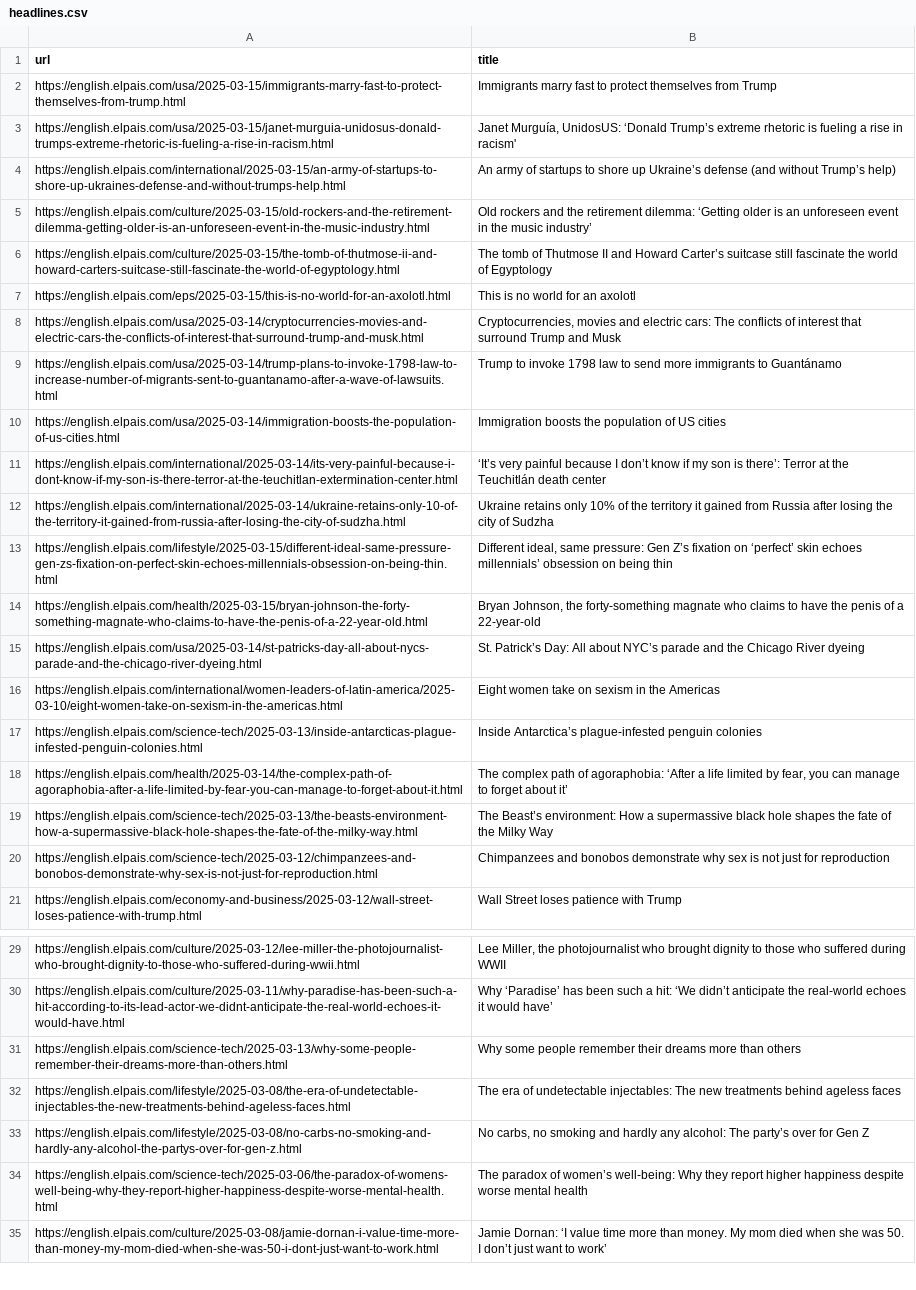
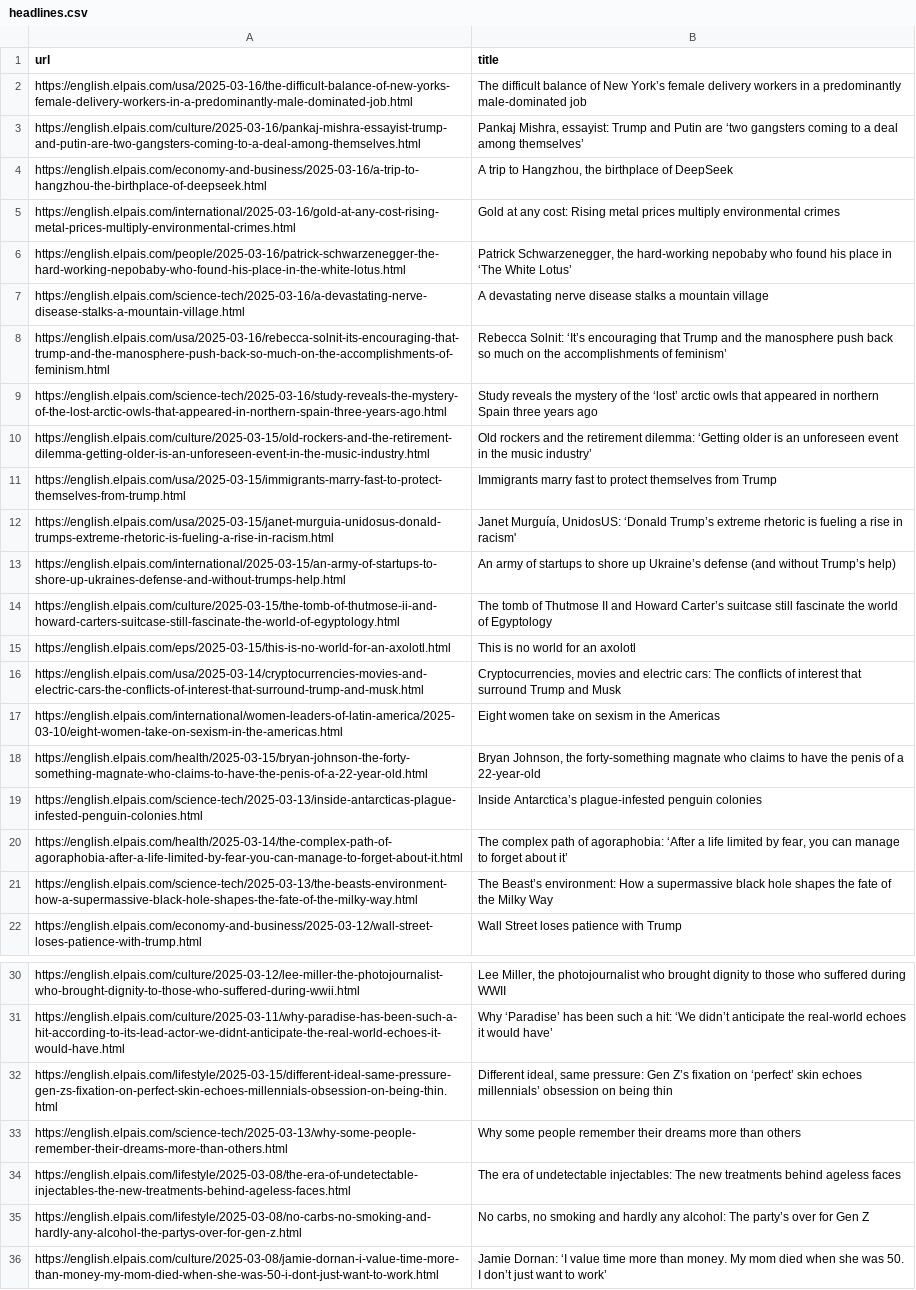
Before and after one commit to jsoma/scraper-sample, a CSV file: headlines.csv, drawn as a sheet; only a part is shown, gaps mark what is left out; removed rows and columns are numbered as before the commit, all else as after; the diff names each change by its address in the sheet, - before the commit and + after, or states it on an @@ line.

```diff
--- a/headlines.csv
+++ b/headlines.csv
+row 2: https://english.elpais.com/usa/2025-03-16/the-difficult-balance-of-new-yorks-female-delivery-workers-in-a-predominantly-male-dominated-job.html | The difficult balance of New York’s female delivery workers in a predominantly male-dominated job
+row 3: https://english.elpais.com/culture/2025-03-16/pankaj-mishra-essayist-trump-and-putin-are-two-gangsters-coming-to-a-deal-among-themselves.html | Pankaj Mishra, essayist: Trump and Putin are ‘two gangsters coming to a deal among themselves’
+row 4: https://english.elpais.com/economy-and-business/2025-03-16/a-trip-to-hangzhou-the-birthplace-of-deepseek.html | A trip to Hangzhou, the birthplace of DeepSeek
+row 5: https://english.elpais.com/international/2025-03-16/gold-at-any-cost-rising-metal-prices-multiply-environmental-crimes.html | Gold at any cost: Rising metal prices multiply environmental crimes
+row 6: https://english.elpais.com/people/2025-03-16/patrick-schwarzenegger-the-hard-working-nepobaby-who-found-his-place-in-the-white-lotus.html | Patrick Schwarzenegger, the hard-working nepobaby who found his place in ‘The White Lotus’
+row 7: https://english.elpais.com/science-tech/2025-03-16/a-devastating-nerve-disease-stalks-a-mountain-village.html | A devastating nerve disease stalks a mountain village
+row 8: https://english.elpais.com/usa/2025-03-16/rebecca-solnit-its-encouraging-that-trump-and-the-manosphere-push-back-so-much-on-the-accomplishments-of-feminism.html | Rebecca Solnit: ‘It’s encouraging that Trump and the manosphere push back so much on the accomplishments of feminism’
+row 9: https://english.elpais.com/science-tech/2025-03-16/study-reveals-the-mystery-of-the-lost-arctic-owls-that-appeared-in-northern-spain-three-years-ago.html | Study reveals the mystery of the ‘lost’ arctic owls that appeared in northern Spain three years ago
@@ row 5 moved to row 10: https://english.elpais.com/culture/2025-… @@
-row 9: https://english.elpais.com/usa/2025-03-14/trump-plans-to-invoke-1798-law-to-increase-number-of-migrants-sent-to-guantanamo-after-a-wave-of-lawsuits.html | Trump to invoke 1798 law to send more immigrants to Guantánamo
-row 10: https://english.elpais.com/usa/2025-03-14/immigration-boosts-the-population-of-us-cities.html | Immigration boosts the population of US cities
-row 11: https://english.elpais.com/international/2025-03-14/its-very-painful-because-i-dont-know-if-my-son-is-there-terror-at-the-teuchitlan-extermination-center.html | ‘It’s very painful because I don’t know if my son is there’: Terror at the Teuchitlán death center
-row 12: https://english.elpais.com/international/2025-03-14/ukraine-retains-only-10-of-the-territory-it-gained-from-russia-after-losing-the-city-of-sudzha.html | Ukraine retains only 10% of the territory it gained from Russia after losing the city of Sudzha
@@ row 16 moved to row 17: https://english.elpais.com/international… @@
-row 15: https://english.elpais.com/usa/2025-03-14/st-patricks-day-all-about-nycs-parade-and-the-chicago-river-dyeing.html | St. Patrick’s Day: All about NYC’s parade and the Chicago River dyeing
-row 20: https://english.elpais.com/science-tech/2025-03-12/chimpanzees-and-bonobos-demonstrate-why-sex-is-not-just-for-reproduction.html | Chimpanzees and bonobos demonstrate why sex is not just for reproduction
@@ row 13 moved to row 32: https://english.elpais.com/lifestyle/202… @@
-row 34: https://english.elpais.com/science-tech/2025-03-06/the-paradox-of-womens-well-being-why-they-report-higher-happiness-despite-worse-mental-health.html | The paradox of women’s well-being: Why they report higher happiness despite worse mental health
```
